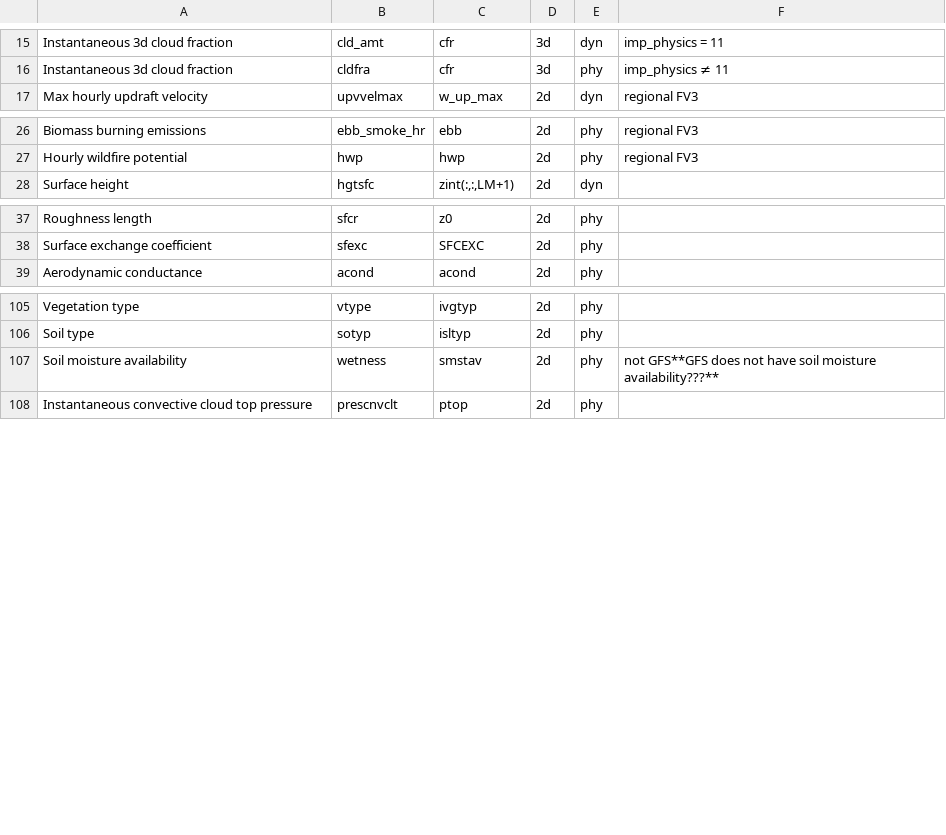
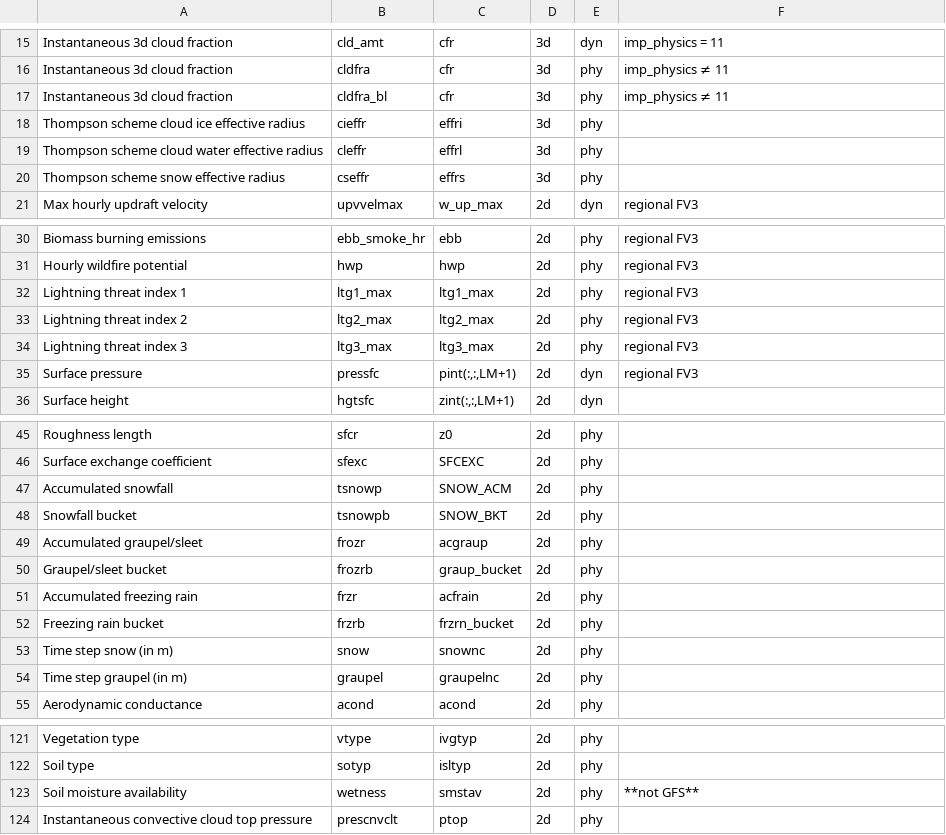
Before and after one commit to NOAA-EMC/UPP, a CSV file: docs/UFS_unified_variables_table.csv, drawn as a sheet; only a part is shown, gaps mark what is left out; addresses are those after the commit; the diff names each change by its address in the sheet, - before the commit and + after, or states it on an @@ line.

Commit message:
Add/rm unified vars from PRs 600,620,640,643,675,695

```diff
--- a/docs/UFS_unified_variables_table.csv
+++ b/docs/UFS_unified_variables_table.csv
+row 17: Instantaneous 3d cloud fraction | cldfra_bl | cfr | 3d | phy | imp_physics ≠ 11
+row 18: Thompson scheme cloud ice effective radius | cieffr | effri | 3d | phy
+row 19: Thompson scheme cloud water effective radius | cleffr | effrl | 3d | phy
+row 20: Thompson scheme snow effective radius | cseffr | effrs | 3d | phy
+row 32: Lightning threat index 1 | ltg1_max | ltg1_max | 2d | phy | regional FV3
+row 33: Lightning threat index 2 | ltg2_max | ltg2_max | 2d | phy | regional FV3
+row 34: Lightning threat index 3 | ltg3_max | ltg3_max | 2d | phy | regional FV3
+row 35: Surface pressure | pressfc | pint(:,:,LM+1) | 2d | dyn | regional FV3
+row 47: Accumulated snowfall | tsnowp | SNOW_ACM | 2d | phy
+row 48: Snowfall bucket | tsnowpb | SNOW_BKT | 2d | phy
+row 49: Accumulated graupel/sleet | frozr | acgraup | 2d | phy
+row 50: Graupel/sleet bucket | frozrb | graup_bucket | 2d | phy
+row 51: Accumulated freezing rain | frzr | acfrain | 2d | phy
+row 52: Freezing rain bucket | frzrb | frzrn_bucket | 2d | phy
+row 53: Time step snow (in m) | snow | snownc | 2d | phy
+row 54: Time step graupel (in m) | graupel | graupelnc | 2d | phy
-F123: not GFS**GFS does not have soil moisture availability???**
+F123: **not GFS**
```
